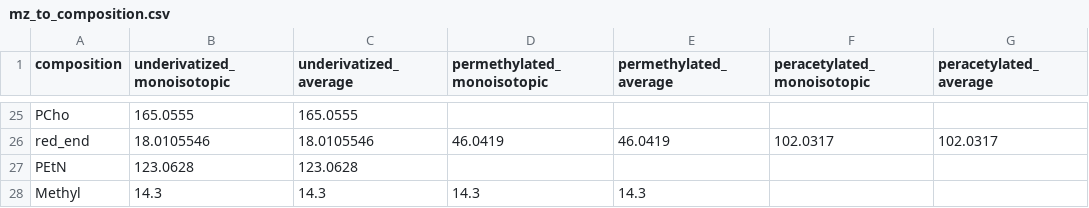
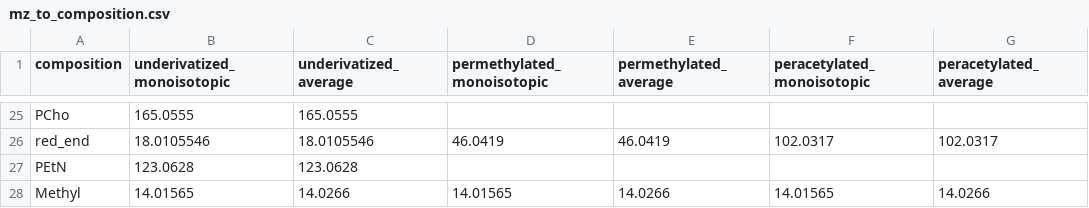
Before and after one commit to BojarLab/glycowork, a CSV file: glycowork/motif/mz_to_composition.csv, drawn as a sheet; only a part is shown, gaps mark what is left out.

```diff
--- a/glycowork/motif/mz_to_composition.csv
+++ b/glycowork/motif/mz_to_composition.csv
@@ -27,2 +27,2 @@ red_end,18.0105546,18.0105546,46.0419,46.0419,102.0317,102.0317
 PEtN,123.0628,123.0628,,,,
-Methyl,14.3,14.3,14.3,14.3,,
+Methyl,14.01565,14.0266,14.01565,14.0266,14.01565,14.0266
```
Also changed, not shown: 4 other files.
